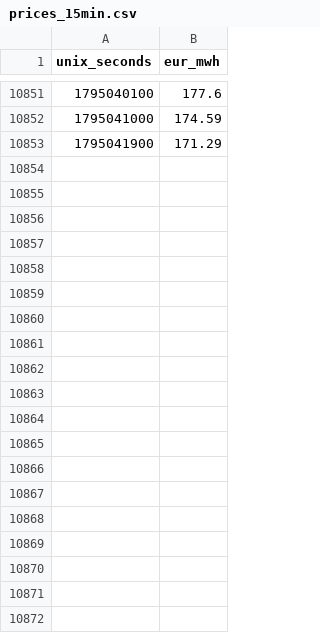
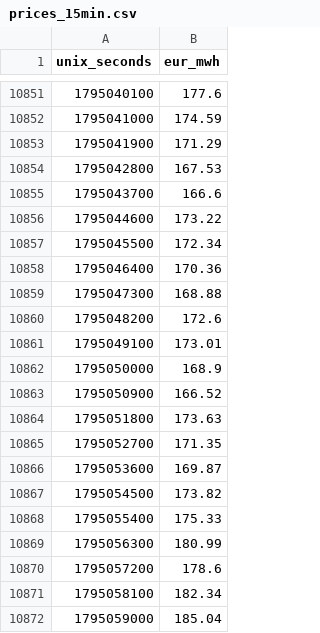
Before and after one commit to vulevu228/StrompreisPlaner, a CSV file: data/prices_15min.csv, drawn as a sheet; only a part is shown, gaps mark what is left out; the diff covers the shown part only; the diff names each change by its address in the sheet, - before the commit and + after, or states it on an @@ line.

```diff
--- a/data/prices_15min.csv
+++ b/data/prices_15min.csv
+row 10854: 1795042800 | 167.53
+row 10855: 1795043700 | 166.6
+row 10856: 1795044600 | 173.22
+row 10857: 1795045500 | 172.34
+row 10858: 1795046400 | 170.36
+row 10859: 1795047300 | 168.88
+row 10860: 1795048200 | 172.6
+row 10861: 1795049100 | 173.01
+row 10862: 1795050000 | 168.9
+row 10863: 1795050900 | 166.52
+row 10864: 1795051800 | 173.63
+row 10865: 1795052700 | 171.35
+row 10866: 1795053600 | 169.87
+row 10867: 1795054500 | 173.82
+row 10868: 1795055400 | 175.33
+row 10869: 1795056300 | 180.99
+row 10870: 1795057200 | 178.6
+row 10871: 1795058100 | 182.34
+row 10872: 1795059000 | 185.04
```
Also changed, not shown: 77 added rows elsewhere in this file, 2 other files.
